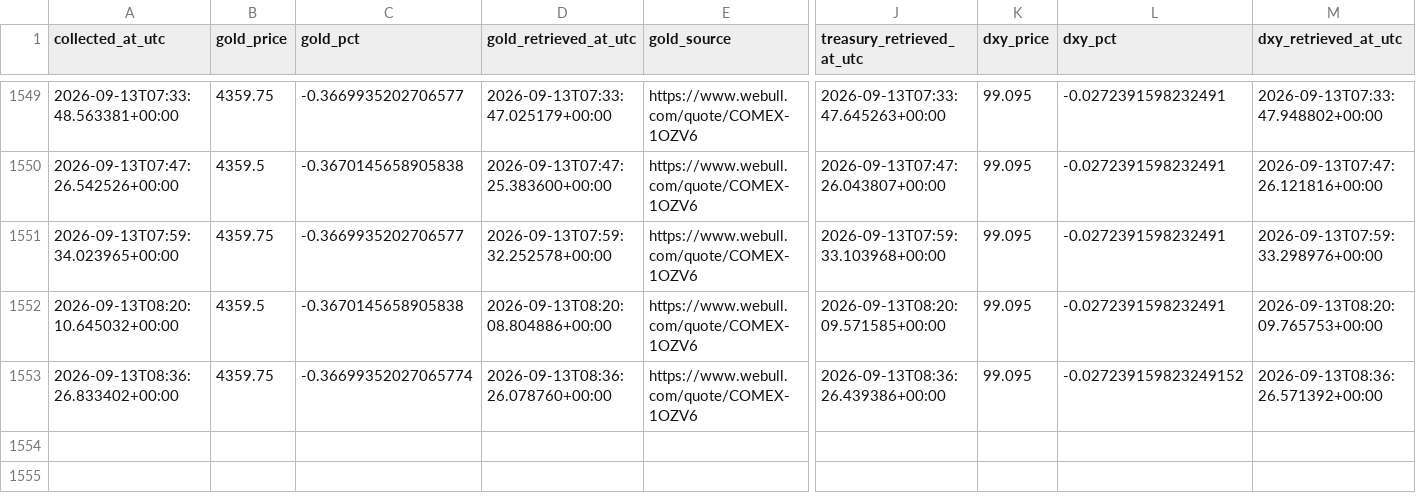
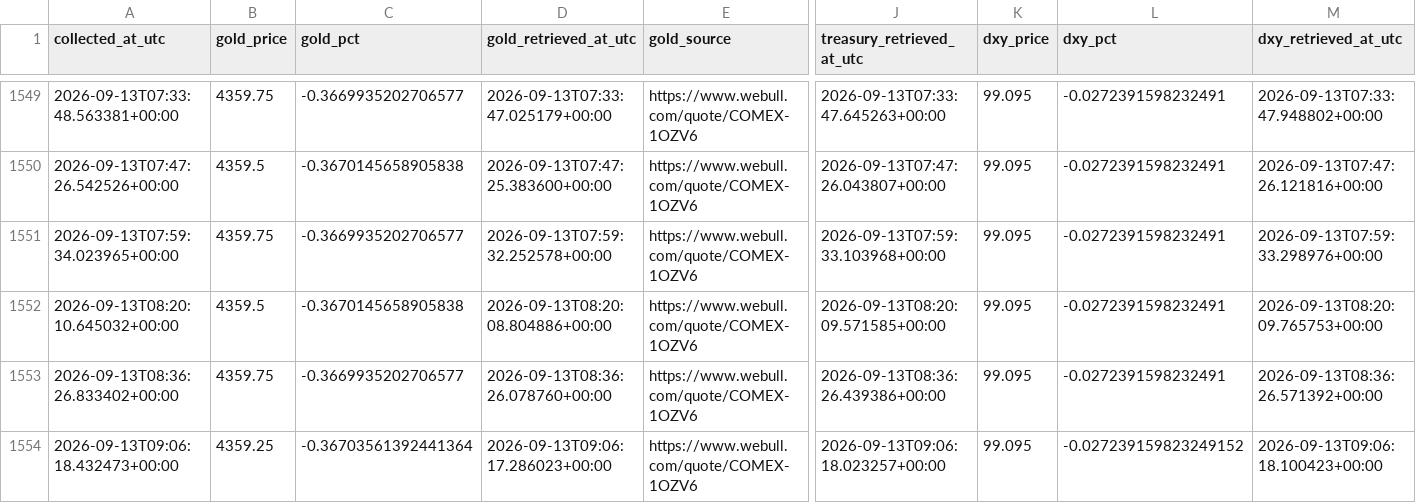
Before and after one commit to smd-netizen/Gold-market-monitor, a CSV file: prediction_history.csv, drawn as a sheet; only a part is shown, gaps mark what is left out; rows hold the shown columns only; the diff names each change by its address in the sheet, - before the commit and + after, or states it on an @@ line.

```diff
--- a/prediction_history.csv
+++ b/prediction_history.csv
-C1553 (gold_pct): -0.36699352027065774
+C1553 (gold_pct): -0.3669935202706577
-L1553 (dxy_pct): -0.027239159823249152
+L1553 (dxy_pct): -0.0272391598232491
+row 1554: 2026-09-13T09:06:18.432473+00:00 | 4359.25 | -0.36703561392441364 | 2026-09-13T09:06:17.286023+00:00 | https://www.webull.com/quote/COMEX-1OZV6 | 2026-09-13T09:06:18.023257+00:00 | 99.095 | -0.027239159823249152 | 2026-09-13T09:06:18.100423+00:00
```
